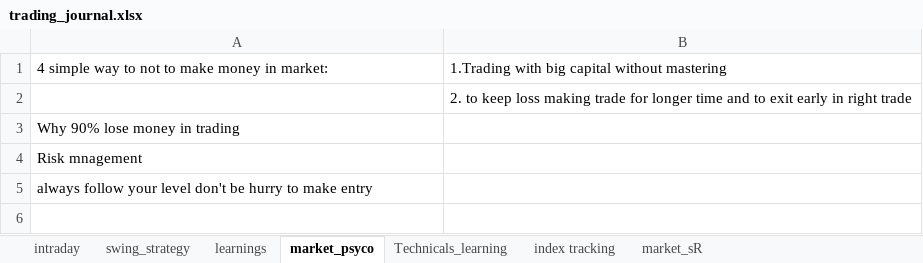
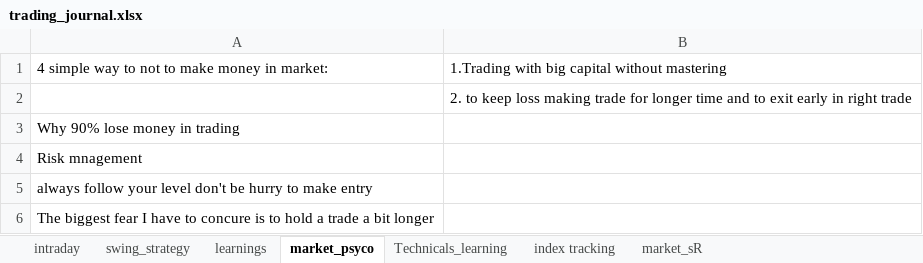
Before and after one commit to bikennepal/journel, an Excel workbook: trading_journal.xlsx, sheet market_psyco, drawn as a sheet; values as stored, in another font and other column widths than the file's, no borders; the diff names each change by its address in the sheet, - before the commit and + after, or states it on an @@ line.

Commit message:
Add files via upload

```diff
--- a/trading_journal.xlsx (sheet market_psyco)
+++ b/trading_journal.xlsx (sheet market_psyco)
+row 6: The biggest fear I have to concure is to hold a trade a bit longer
```
